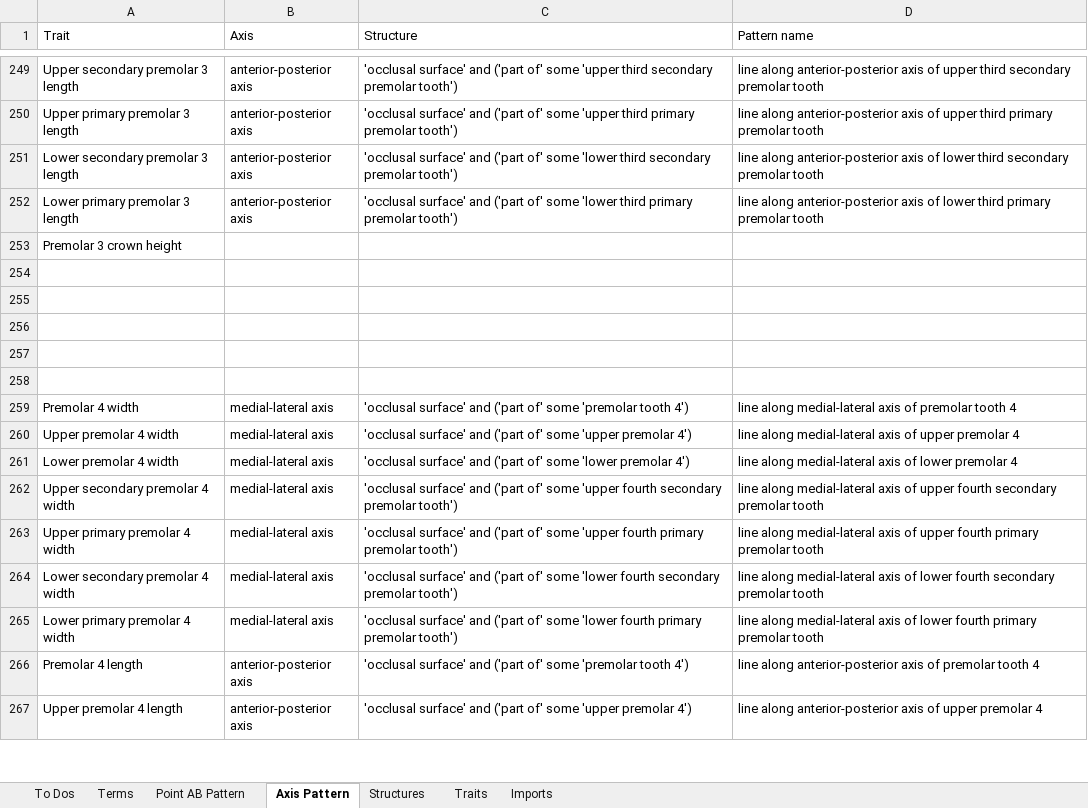
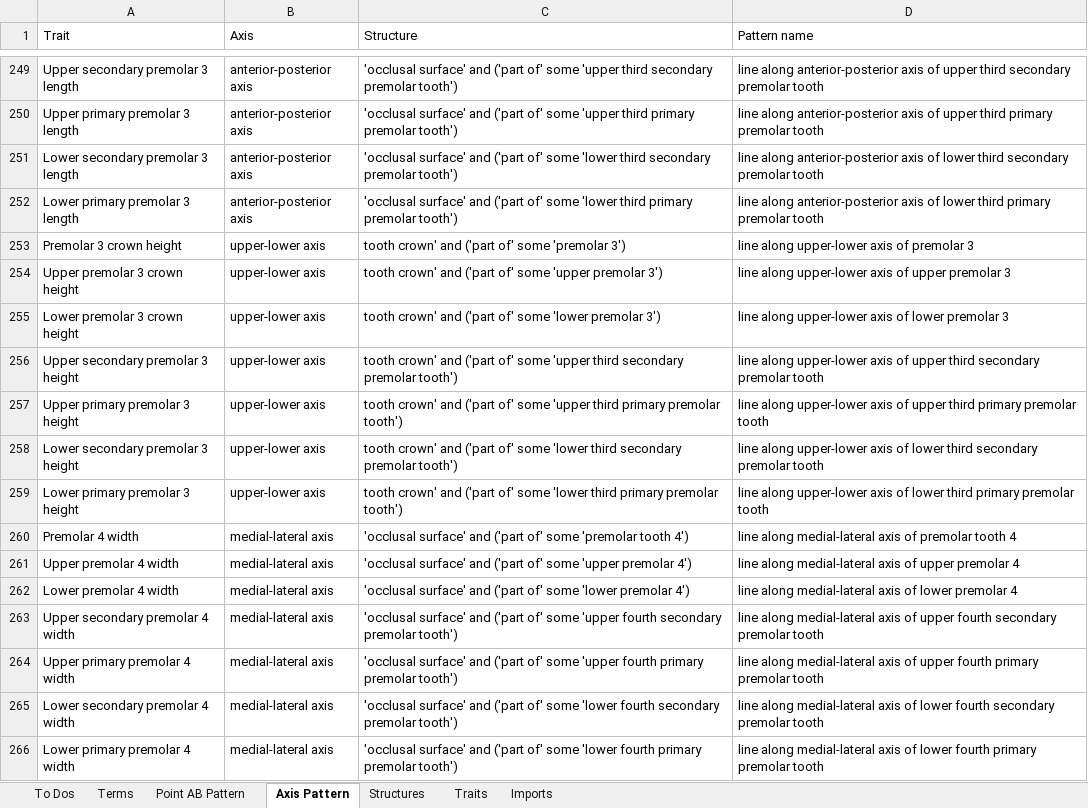
Before and after one commit to futres/fovt, an Excel workbook: Terms.xlsx, sheet Axis Pattern, drawn as a sheet; only a part is shown, gaps mark what is left out; the shorter side is filled out with more unchanged rows; values as stored, in another font and other column widths than the file's, no borders; the diff names each change by its address in the sheet, - before the commit and + after, or states it on an @@ line.

Commit message:
Added premolar 3 height patterns

```diff
--- a/Terms.xlsx (sheet Axis Pattern)
+++ b/Terms.xlsx (sheet Axis Pattern)
-B253 (Axis): (empty)
+B253 (Axis): upper-lower axis
-C253 (Structure): (empty)
+C253 (Structure): tooth crown' and ('part of' some 'premolar 3')
-D253 (Pattern name): (empty)
+D253 (Pattern name): line along upper-lower axis of premolar 3
-row 254: (empty)
+row 254: Upper premolar 3 crown height | upper-lower axis | tooth crown' and ('part of' some 'upper premolar 3') | line along upper-lower axis of upper premolar 3
-row 255: (empty)
+row 255: Lower premolar 3 crown height | upper-lower axis | tooth crown' and ('part of' some 'lower premolar 3') | line along upper-lower axis of lower premolar 3
-row 256: (empty)
+row 256: Upper secondary premolar 3 height | upper-lower axis | tooth crown' and ('part of' some 'upper third secondary premolar tooth') | line along upper-lower axis of upper third secondary premolar tooth
-row 257: (empty)
+row 257: Upper primary premolar 3 height | upper-lower axis | tooth crown' and ('part of' some 'upper third primary premolar tooth') | line along upper-lower axis of upper third primary premolar tooth
-row 258: (empty)
+row 258: Lower secondary premolar 3 height | upper-lower axis | tooth crown' and ('part of' some 'lower third secondary premolar tooth') | line along upper-lower axis of lower third secondary premolar tooth
+row 259: Lower primary premolar 3 height | upper-lower axis | tooth crown' and ('part of' some 'lower third primary premolar tooth') | line along upper-lower axis of lower third primary premolar tooth
```
